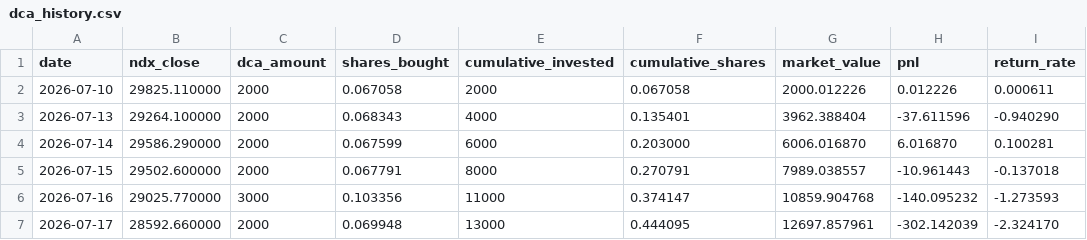
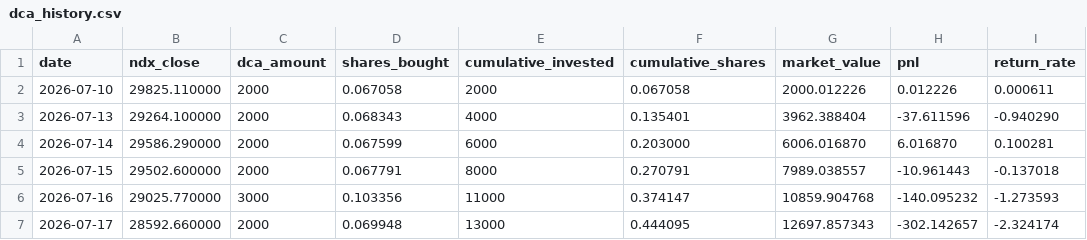
Before and after one commit to eternalee87/A-SHARE-dashboard, a CSV file: ndx_dca/data/dca_history.csv, drawn as a sheet.

```diff
--- a/ndx_dca/data/dca_history.csv
+++ b/ndx_dca/data/dca_history.csv
@@ -6,2 +6,2 @@ date,ndx_close,dca_amount,shares_bought,cumulative_invested,cumulative_shares,ma
 2026-07-16,29025.770000,3000,0.103356,11000,0.374147,10859.904768,-140.095232,-1.273593
-2026-07-17,28592.660000,2000,0.069948,13000,0.444095,12697.857961,-302.142039,-2.324170
+2026-07-17,28592.660000,2000,0.069948,13000,0.444095,12697.857343,-302.142657,-2.324174
```
Also changed, not shown: 5 other files.
